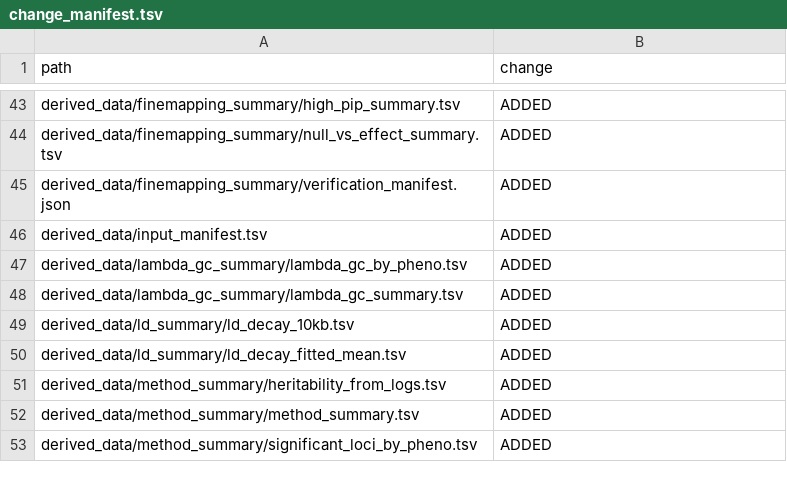
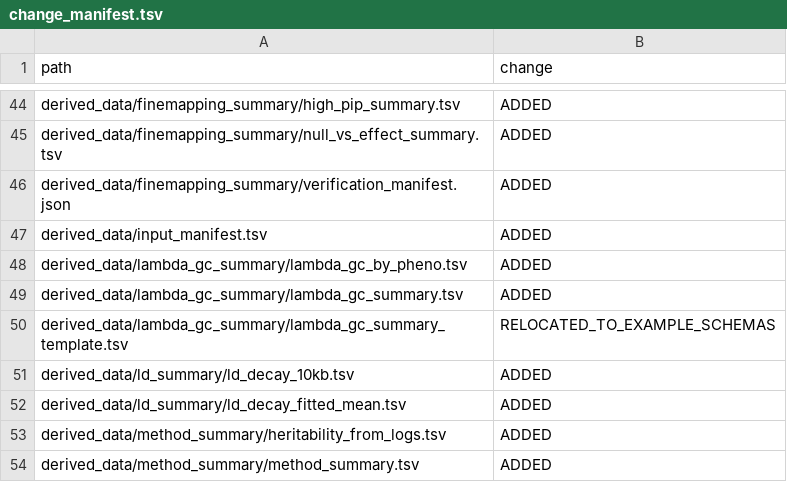
Before and after one commit to xwang445/livestock-gwas-benchmark, a TSV file: audit/change_manifest.tsv, drawn as a sheet; only a part is shown, gaps mark what is left out; the shorter side is filled out with more unchanged rows; the diff covers the shown part only; the diff names each change by its address in the sheet, - before the commit and + after, or states it on an @@ line.

Commit message:
fix: publish populated derived results and separate schema templates

```diff
--- a/audit/change_manifest.tsv
+++ b/audit/change_manifest.tsv
+row 50: derived_data/lambda_gc_summary/lambda_gc_summary_template.tsv | RELOCATED_TO_EXAMPLE_SCHEMAS
```
Also changed, not shown: 10 added rows elsewhere in this file, audit/artifact_manifest.tsv, audit/run_registry.tsv, 18 other files.
